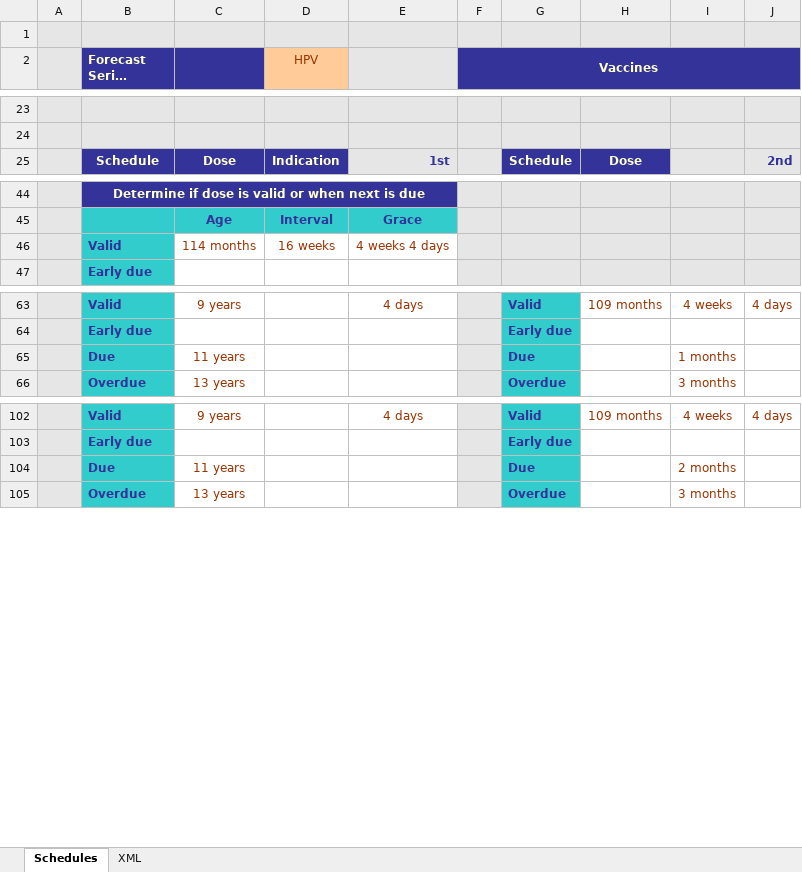
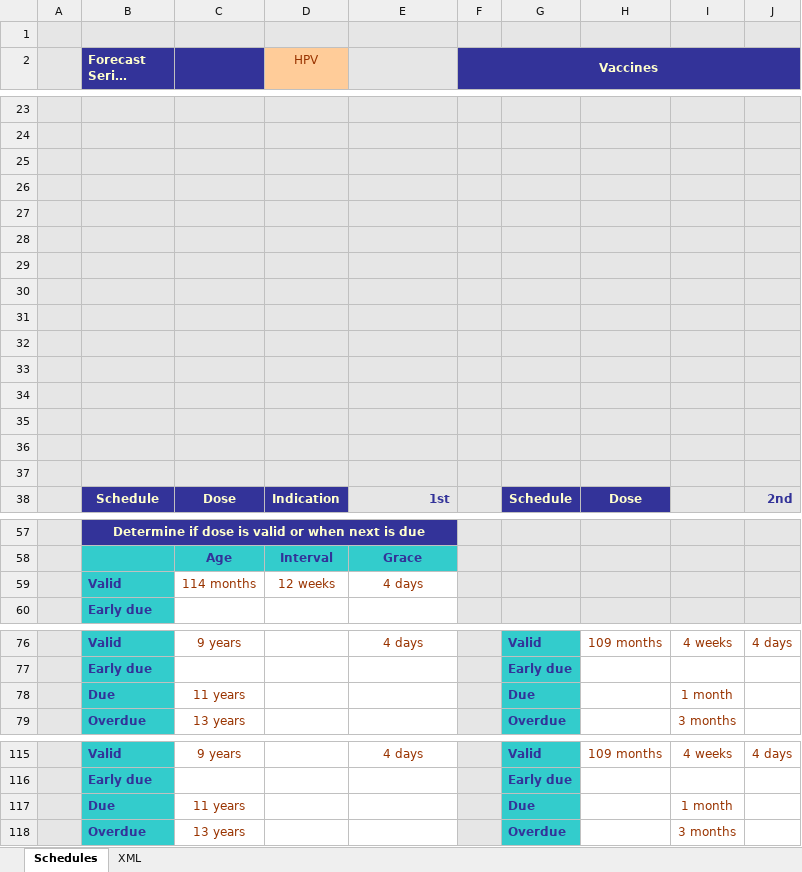
Before and after one commit to immregistries/LoneStarVaccineForecaster, an Excel workbook: schedules/HPV.xlsx, sheet Schedules, drawn as a sheet; only a part is shown, gaps mark what is left out; long unchanged cells end in …; values as stored, in another font and other column widths than the file's, no borders; charts and pictures not drawn; addresses are those after the commit; the diff covers the shown part only; the diff names each change by its address in the sheet, - before the commit and + after, or states it on an @@ line.

```diff
--- a/schedules/HPV.xlsx (sheet Schedules)
+++ b/schedules/HPV.xlsx (sheet Schedules)
+row 25: (empty)
+row 26: (empty)
+row 27: (empty)
+row 28: (empty)
+row 29: (empty)
+row 30: (empty)
+row 31: (empty)
+row 32: (empty)
+row 33: (empty)
+row 34: (empty)
+row 35: (empty)
+row 36: (empty)
+row 37: (empty)
-D59 (HPV): 16 weeks
+D59 (HPV): 12 weeks
-E59: 4 weeks 4 days
+E59: 4 days
-I78: 1 months
+I78: 1 month
-I117: 2 months
+I117: 1 month
```
Also changed, not shown: cell formats elsewhere in this sheet, sheet XML, formulas that keep their value, charts or pictures, 2 other files.
